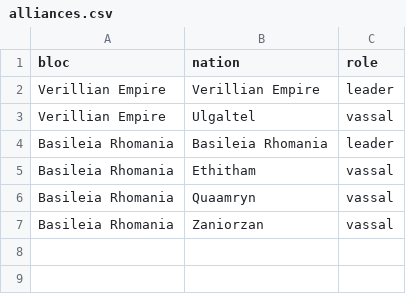
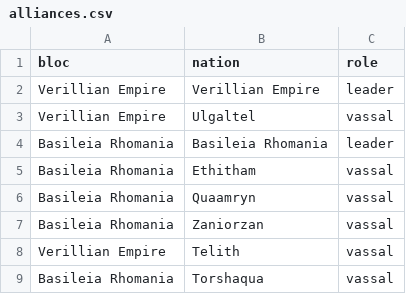
Before and after one commit to NobuChan702/new-beginnings-map, a CSV file: data/alliances.csv, drawn as a sheet.

Commit message:
Cycle 2 settlement: 1720 transfer to Foxglade, Valenia rename + vassal alliances, Torshaqua alliance, 2217 sector occupation, Byzantine city renames, Haravrajmogthu, Root and Tide + ConPhocianism religions

```diff
--- a/data/alliances.csv
+++ b/data/alliances.csv
@@ -7 +7,3 @@ Basileia Rhomania,Quaamryn,vassal
 Basileia Rhomania,Zaniorzan,vassal
+Verillian Empire,Telith,vassal
+Basileia Rhomania,Torshaqua,vassal
```
Also changed, not shown: data/sector_control.csv, data/settlement_name_overrides.csv, 4 other files.
